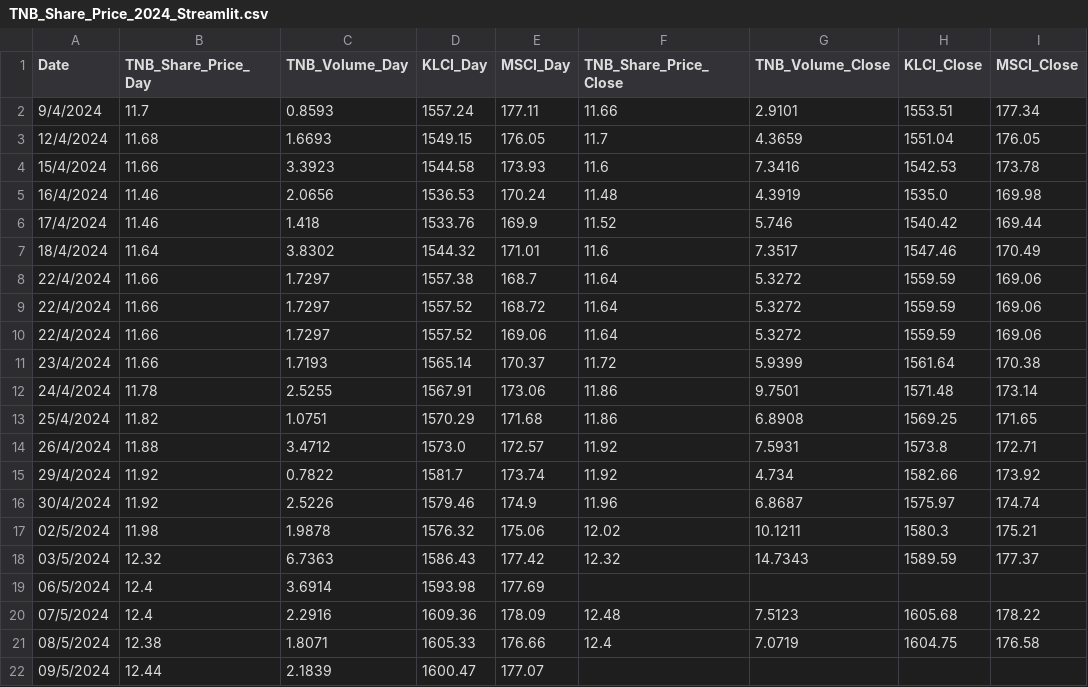
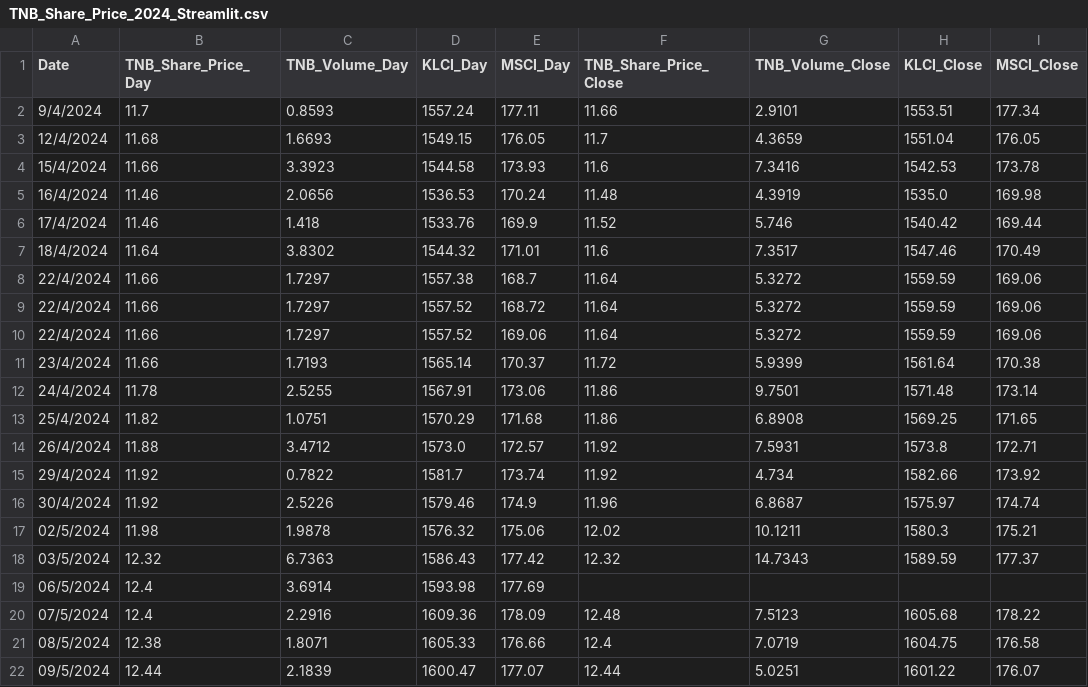
Before and after one commit to mirainsight/TNB_Share_Price, a CSV file: TNB_Share_Price_2024_Streamlit.csv, drawn as a sheet.

Commit message:
Update CSV file as of 09/5/2024

```diff
--- a/TNB_Share_Price_2024_Streamlit.csv
+++ b/TNB_Share_Price_2024_Streamlit.csv
@@ -21,2 +21,2 @@ Date,TNB_Share_Price_Day,TNB_Volume_Day,KLCI_Day,MSCI_Day,TNB_Share_Price_Close,
 08/5/2024,12.38,1.8071,1605.33,176.66,12.4,7.0719,1604.75,176.58
-09/5/2024,12.44,2.1839,1600.47,177.07,,,,
+09/5/2024,12.44,2.1839,1600.47,177.07,12.44,5.0251,1601.22,176.07
```
